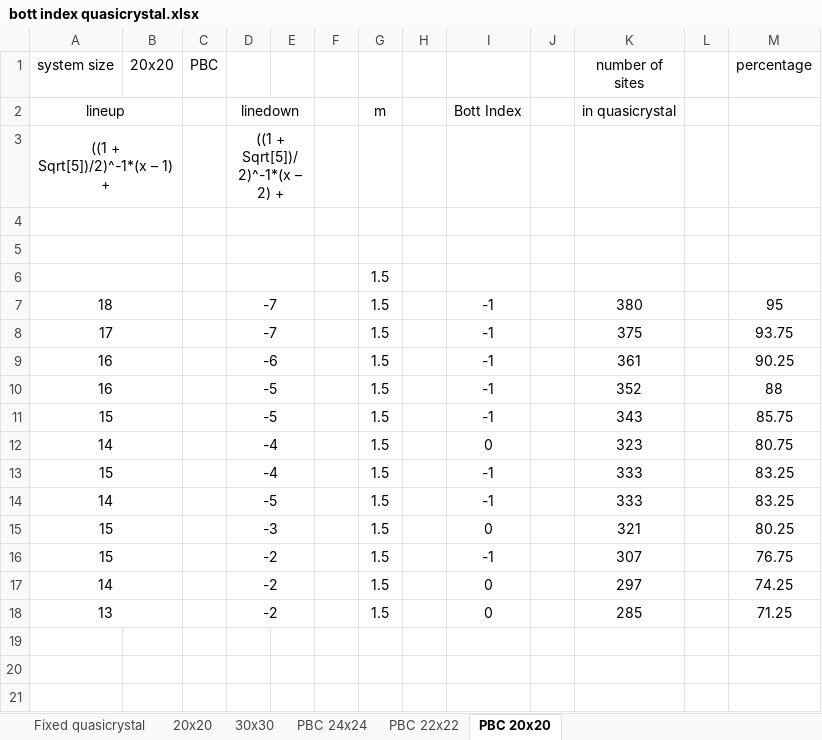
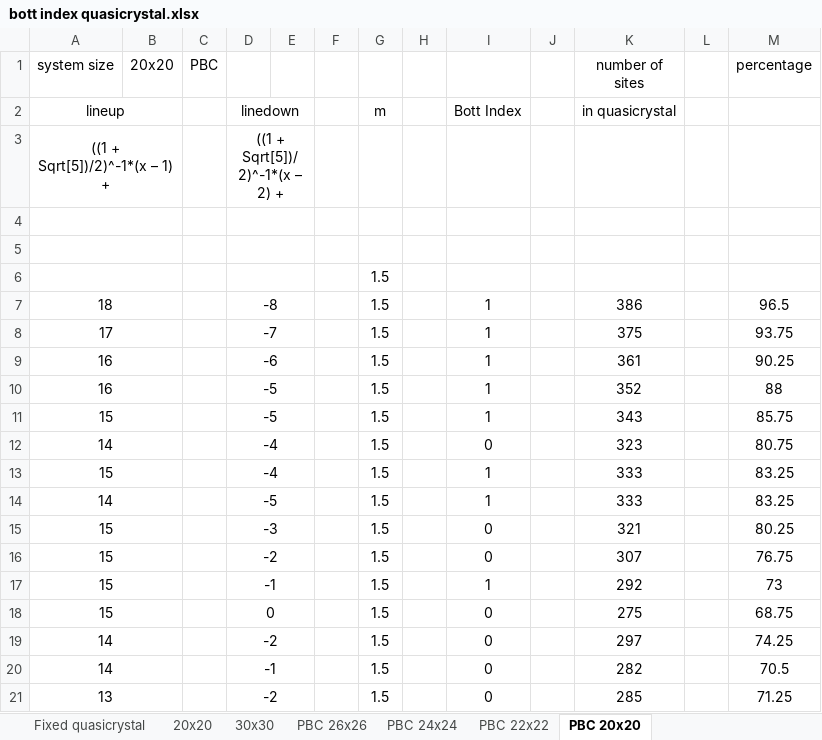
Before and after one commit to apandada1/quasicrystals, an Excel workbook: bott index quasicrystal.xlsx, sheet PBC 20x20, drawn as a sheet; values as stored, in another font and other column widths than the file's, no borders; the diff names each change by its address in the sheet, - before the commit and + after, or states it on an @@ line.

```diff
--- a/bott index quasicrystal.xlsx (sheet PBC 20x20)
+++ b/bott index quasicrystal.xlsx (sheet PBC 20x20)
+sheet tab: PBC 26x26
-D7: -7
+D7: -8
-I7:I11: -1
+I7:I11: 1
-K7 (number of sites): 380
+K7 (number of sites): 386
-M7 (percentage): 95
+M7 (percentage): 96.5
-I13:I14: -1
+I13:I14: 1
-I16: -1
+I16: 0
+row 17: 15 |  |  | -1 |  |  | 1.5 |  | 1 |  | 292 |  | 73
+row 18: 15 |  |  | 0 |  |  | 1.5 |  | 0 |  | 275 |  | 68.75
+row 20: 14 |  |  | -1 |  |  | 1.5 |  | 0 |  | 282 |  | 70.5
```
Also changed, not shown: sheet PBC 22x22, sheet PBC 24x24, formulas that keep their value, 1 other file.
